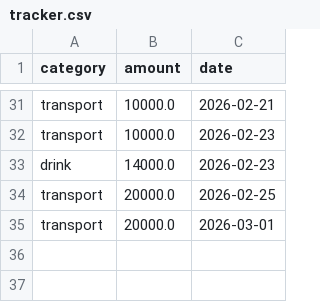
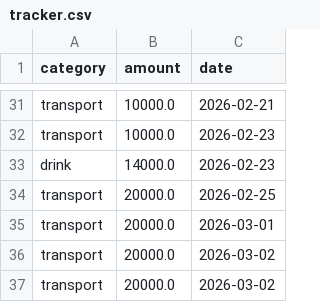
Before and after one commit to Ryu-Ackerman/Python-projects, a CSV file: expenses/tracker.csv, drawn as a sheet; only a part is shown, gaps mark what is left out; the diff names each change by its address in the sheet, - before the commit and + after, or states it on an @@ line.

```diff
--- a/expenses/tracker.csv
+++ b/expenses/tracker.csv
+row 36: transport | 20000.0 | 2026-03-02
+row 37: transport | 20000.0 | 2026-03-02
```
Also changed, not shown: 4 other files.
